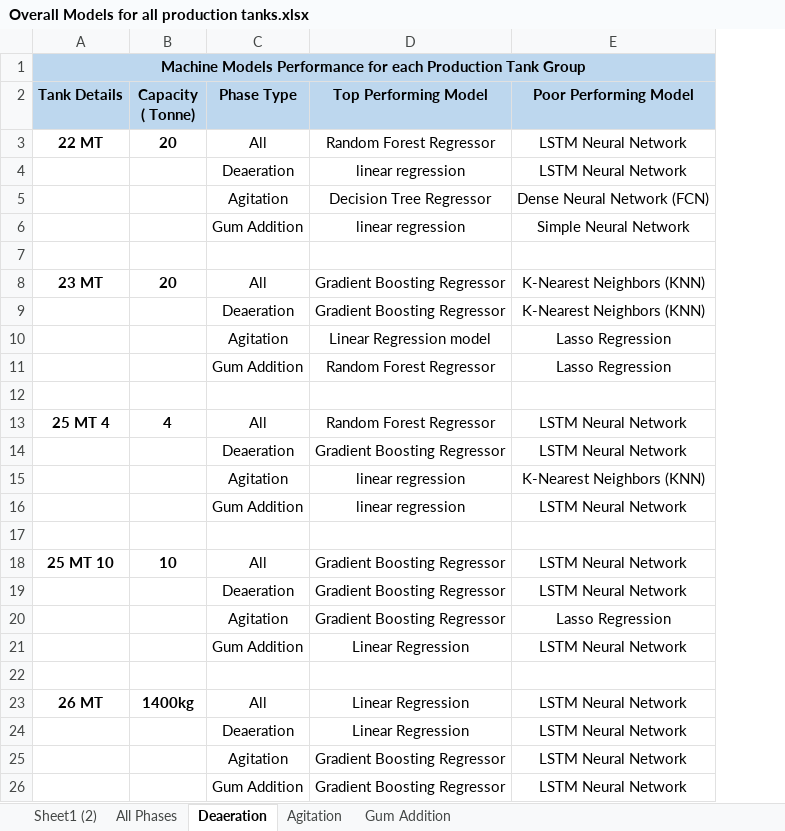
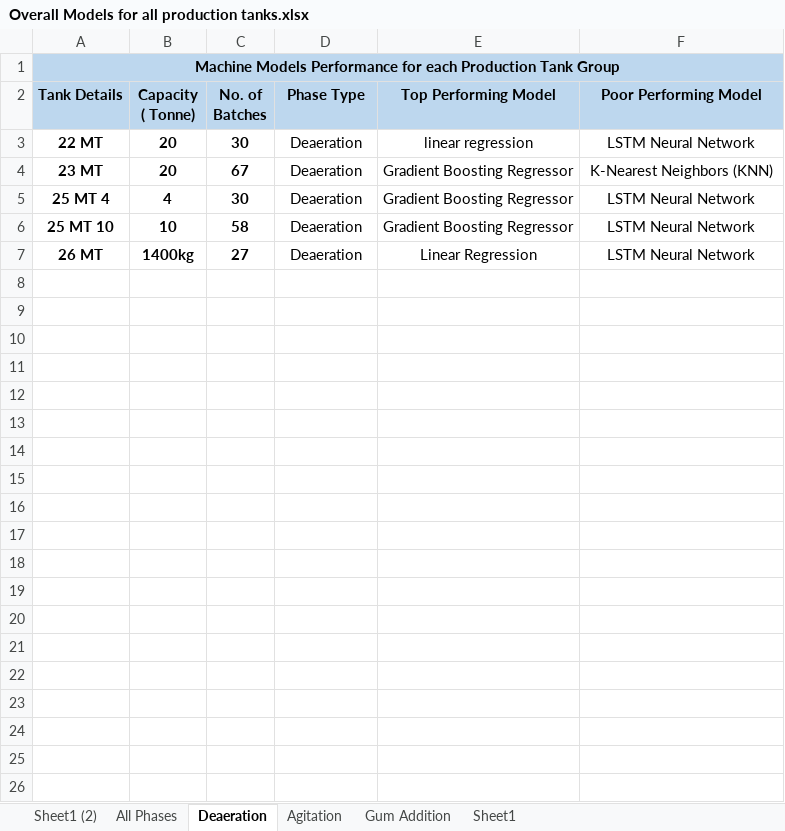
Before and after one commit to MichelleMoran431/Capstone---CCT, an Excel workbook: Overall Models for all production tanks.xlsx, sheet Deaeration, drawn as a sheet; values as stored, in another font and other column widths than the file's, no borders; removed rows and columns are numbered as before the commit, all else as after; the diff names each change by its address in the sheet, - before the commit and + after, or states it on an @@ line.

Commit message:
Created a new excel sheet to document the overall top adn poor performing models

```diff
--- a/Overall Models for all production tanks.xlsx (sheet Deaeration)
+++ b/Overall Models for all production tanks.xlsx (sheet Deaeration)
+sheet tab: Sheet1
+column C (No. of Batches), rows 3-7: 30 | 67 | 30 | 58 | 27
-D3 (Phase Type): All
+D3 (Phase Type): Deaeration
-E3 (Top Performing Model): Random Forest Regressor
+E3 (Top Performing Model): linear regression
-row 4:  |  | Deaeration | linear regression | LSTM Neural Network
-row 5:  |  | Agitation | Decision Tree Regressor | Dense Neural Network (FCN)
-row 6:  |  | Gum Addition | linear regression | Simple Neural Network
-row 7: (empty)
-D4 (Phase Type): All
+D4 (Phase Type): Deaeration
-row 9:  |  | Deaeration | Gradient Boosting Regressor | K-Nearest Neighbors (KNN)
-row 10:  |  | Agitation | Linear Regression model | Lasso Regression
-row 11:  |  | Gum Addition | Random Forest Regressor | Lasso Regression
-row 12: (empty)
-D5 (Phase Type): All
+D5 (Phase Type): Deaeration
-E5 (Top Performing Model): Random Forest Regressor
+E5 (Top Performing Model): Gradient Boosting Regressor
-row 14:  |  | Deaeration | Gradient Boosting Regressor | LSTM Neural Network
-row 15:  |  | Agitation | linear regression | K-Nearest Neighbors (KNN)
-row 16:  |  | Gum Addition | linear regression | LSTM Neural Network
-row 17: (empty)
-D6 (Phase Type): All
+D6 (Phase Type): Deaeration
-row 19:  |  | Deaeration | Gradient Boosting Regressor | LSTM Neural Network
-row 20:  |  | Agitation | Gradient Boosting Regressor | Lasso Regression
-row 21:  |  | Gum Addition | Linear Regression | LSTM Neural Network
-row 22: (empty)
-D7 (Phase Type): All
+D7 (Phase Type): Deaeration
-row 24:  |  | Deaeration | Linear Regression | LSTM Neural Network
-row 25:  |  | Agitation | Gradient Boosting Regressor | LSTM Neural Network
-row 26:  |  | Gum Addition | Gradient Boosting Regressor | LSTM Neural Network
```
Also changed, not shown: sheet Agitation, sheet Gum Addition, sheet All Phases.
